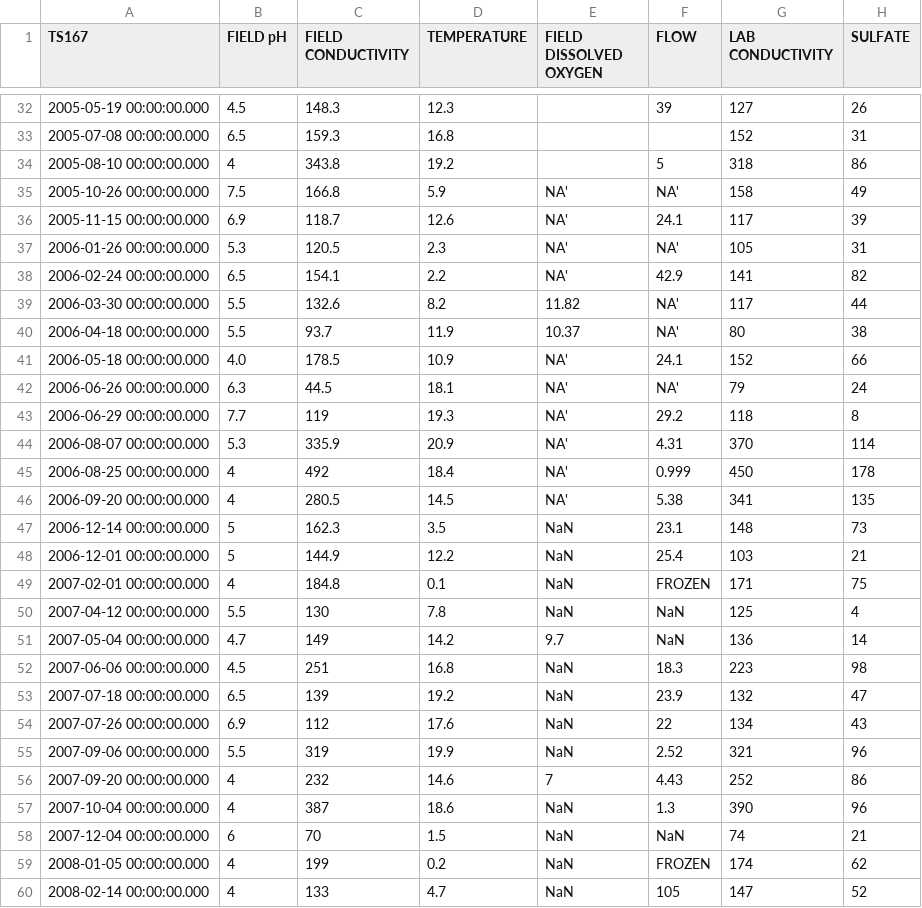
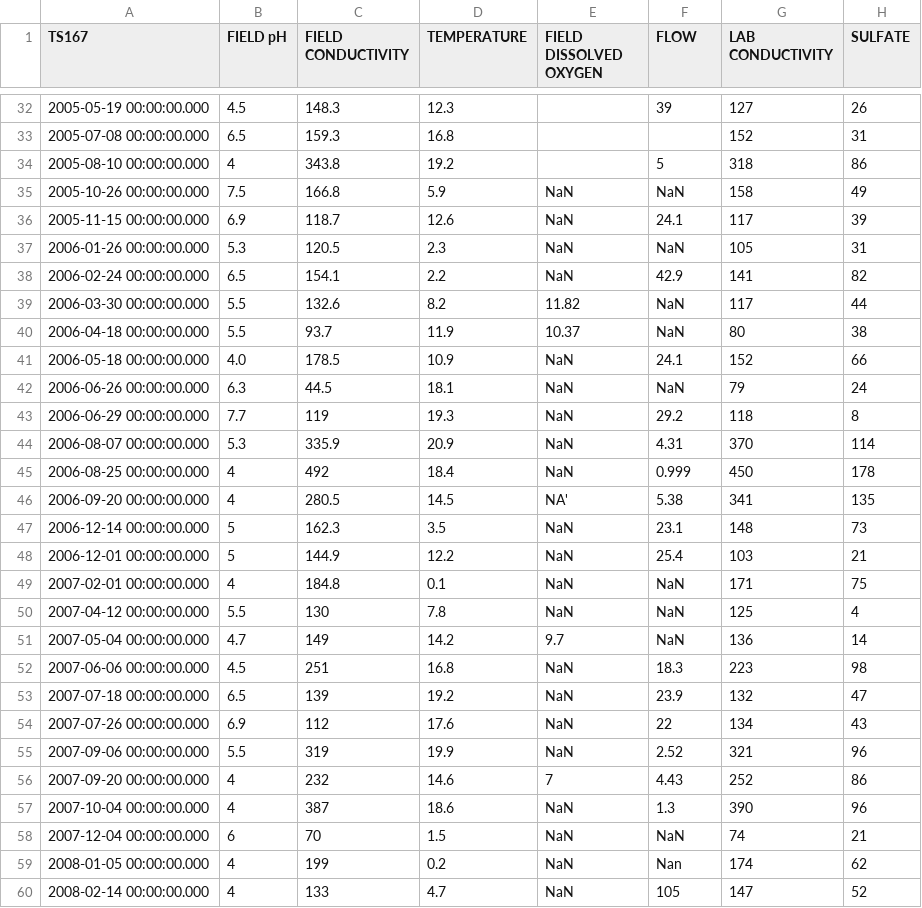
Before and after one commit to bonnerjf33/TS_Data_Web_App, a CSV file: TS_Old_Final/TS167_Old_Combined_Final.csv, drawn as a sheet; only a part is shown, gaps mark what is left out; the diff names each change by its address in the sheet, - before the commit and + after, or states it on an @@ line.

```diff
--- a/TS_Old_Final/TS167_Old_Combined_Final.csv
+++ b/TS_Old_Final/TS167_Old_Combined_Final.csv
-E35:E38 (FIELD DISSOLVED OXYGEN): NA'
+E35:E38 (FIELD DISSOLVED OXYGEN): NaN
-F35 (FLOW): NA'
+F35 (FLOW): NaN
-F37 (FLOW): NA'
+F37 (FLOW): NaN
-F39:F40 (FLOW): NA'
+F39:F40 (FLOW): NaN
-E41:E45 (FIELD DISSOLVED OXYGEN): NA'
+E41:E45 (FIELD DISSOLVED OXYGEN): NaN
-F42 (FLOW): NA'
+F42 (FLOW): NaN
-F49 (FLOW): FROZEN
+F49 (FLOW): NaN
-F59 (FLOW): FROZEN
+F59 (FLOW): Nan
```
Also changed, not shown: 3 other files.
